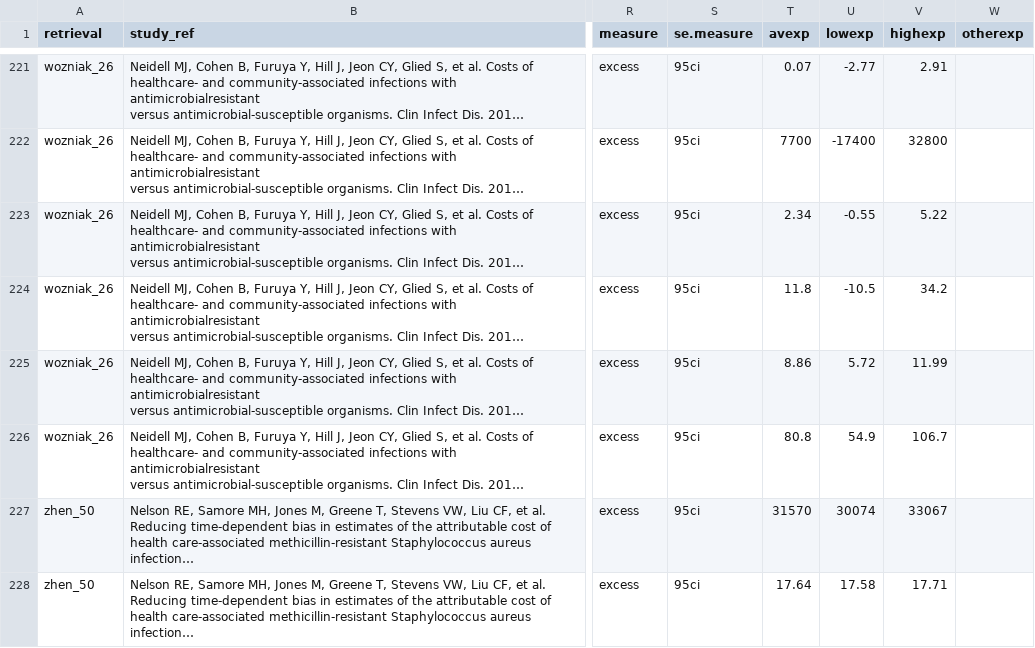
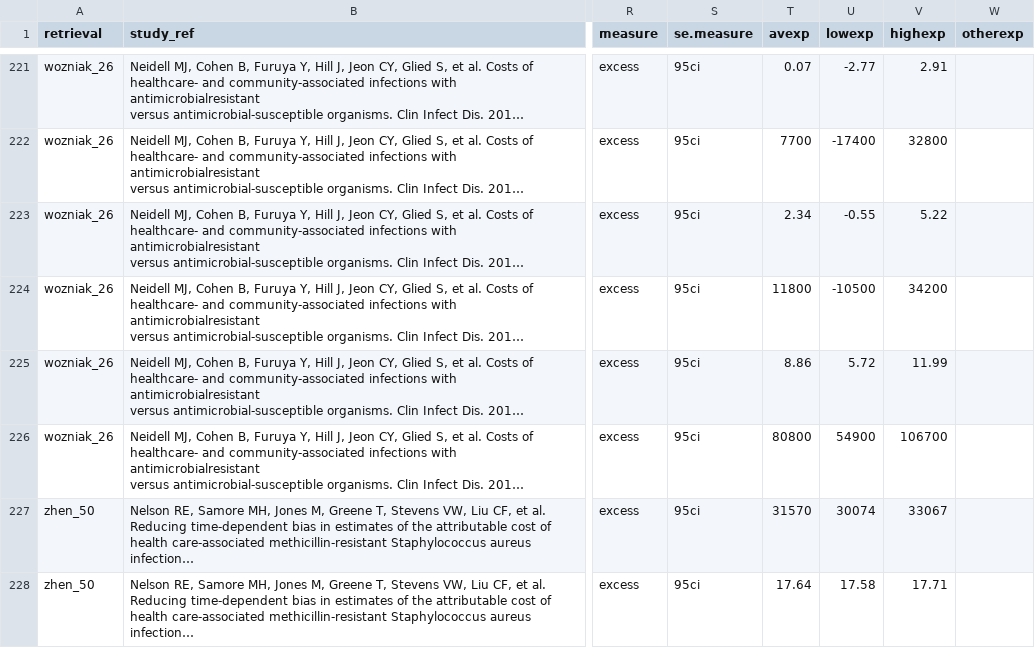
Before and after one commit to NikkiR08/AMR-UCR, a CSV file: cost_per_case/inputs/lit_input_all.csv, drawn as a sheet; only a part is shown, gaps mark what is left out; long unchanged cells end in …; the diff names each change by its address in the sheet, - before the commit and + after, or states it on an @@ line.

Commit message:
updating error in neidell extraction

```diff
--- a/cost_per_case/inputs/lit_input_all.csv
+++ b/cost_per_case/inputs/lit_input_all.csv
-T224 (avexp): 11.8
+T224 (avexp): 11800
-U224 (lowexp): -10.5
+U224 (lowexp): -10500
-V224 (highexp): 34.2
+V224 (highexp): 34200
-T226 (avexp): 80.8
+T226 (avexp): 80800
-U226 (lowexp): 54.9
+U226 (lowexp): 54900
-V226 (highexp): 106.7
+V226 (highexp): 106700
```
